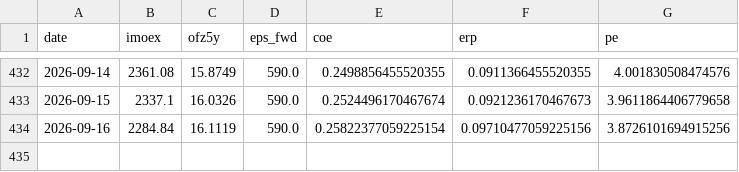
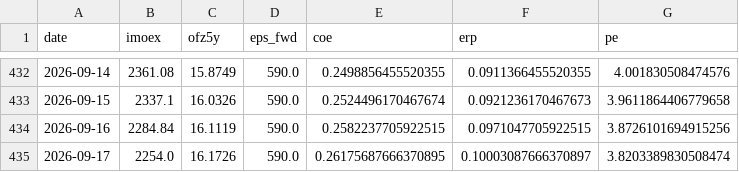
Before and after one commit to davidovaevgeshua-cloud/erp-dashboard, a CSV file: erp_daily.csv, drawn as a sheet; only a part is shown, gaps mark what is left out.

```diff
--- a/erp_daily.csv
+++ b/erp_daily.csv
@@ -433,2 +433,3 @@ date,imoex,ofz5y,eps_fwd,coe,erp,pe
 2026-09-15,2337.1,16.0326,590.0,0.2524496170467674,0.0921236170467673,3.9611864406779658
-2026-09-16,2284.84,16.1119,590.0,0.25822377059225154,0.09710477059225156,3.8726101694915256
+2026-09-16,2284.84,16.1119,590.0,0.2582237705922515,0.0971047705922515,3.8726101694915256
+2026-09-17,2254.0,16.1726,590.0,0.26175687666370895,0.10003087666370897,3.8203389830508474
```
Also changed, not shown: erp_quarterly.csv, 2 other files.
